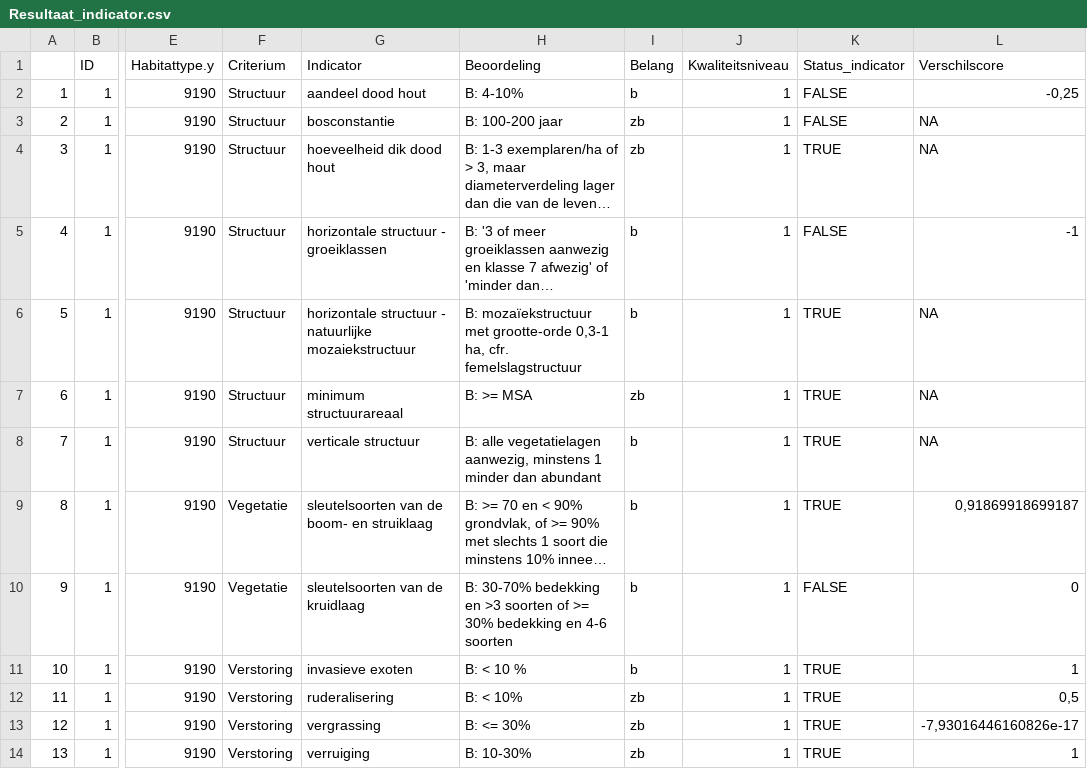
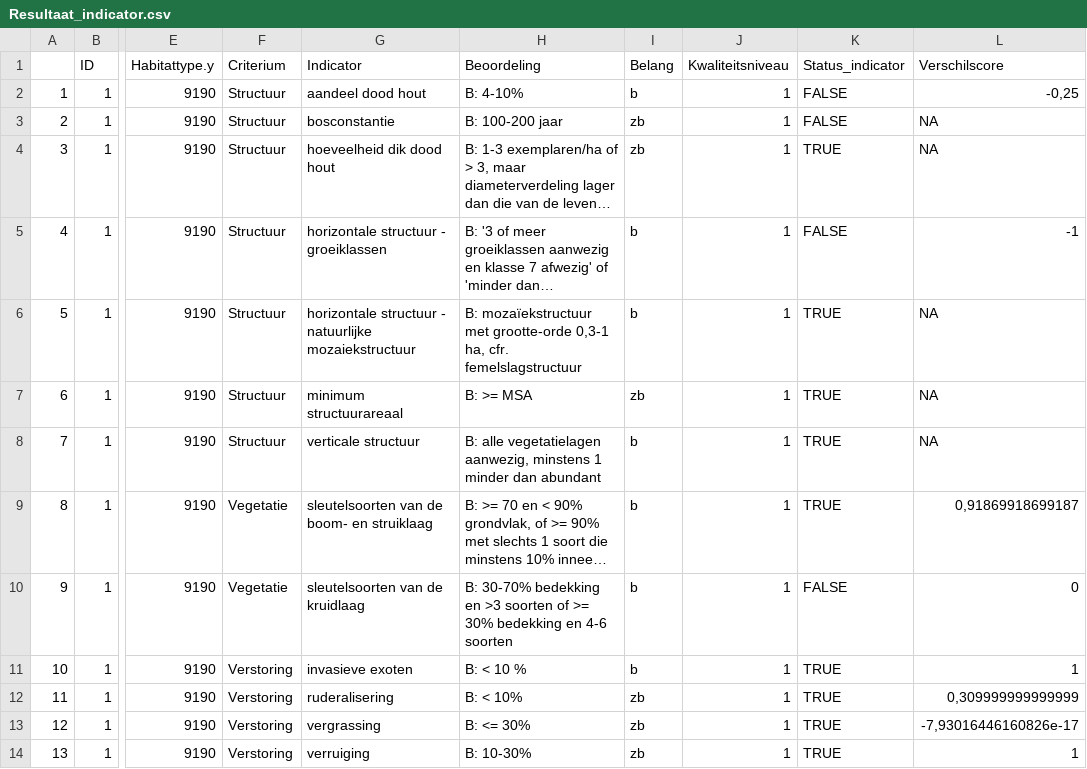
Before and after one commit to inbo/LSVI, a CSV file: inst/vbdata/Resultaat_test_bosv2/Resultaat_indicator.csv, drawn as a sheet; only a part is shown, gaps mark what is left out; long unchanged cells end in …; the diff names each change by its address in the sheet, - before the commit and + after, or states it on an @@ line.

```diff
--- a/inst/vbdata/Resultaat_test_bosv2/Resultaat_indicator.csv
+++ b/inst/vbdata/Resultaat_test_bosv2/Resultaat_indicator.csv
-L12 (Verschilscore): 0,5
+L12 (Verschilscore): 0,309999999999999
```
Also changed, not shown: inst/vbdata/Resultaat_test_bosv2/Resultaat_criterium.csv, inst/vbdata/Resultaat_test_bosv2/Resultaat_detail.csv, 1 other file.
